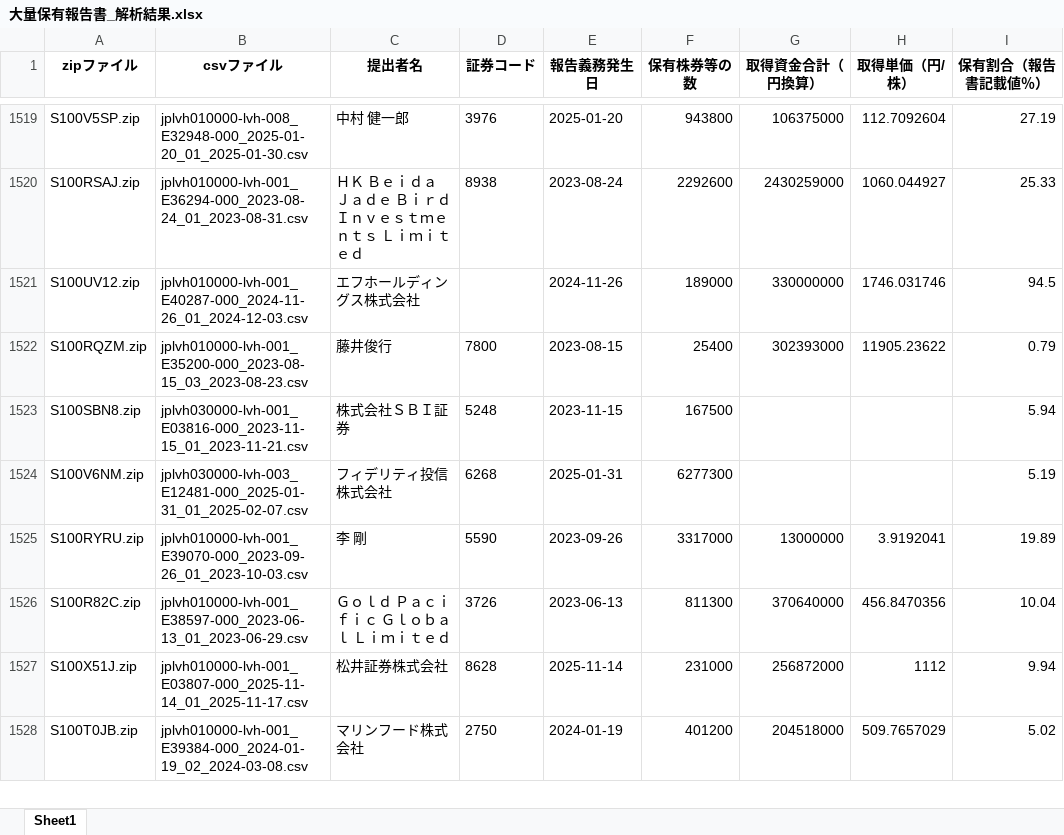
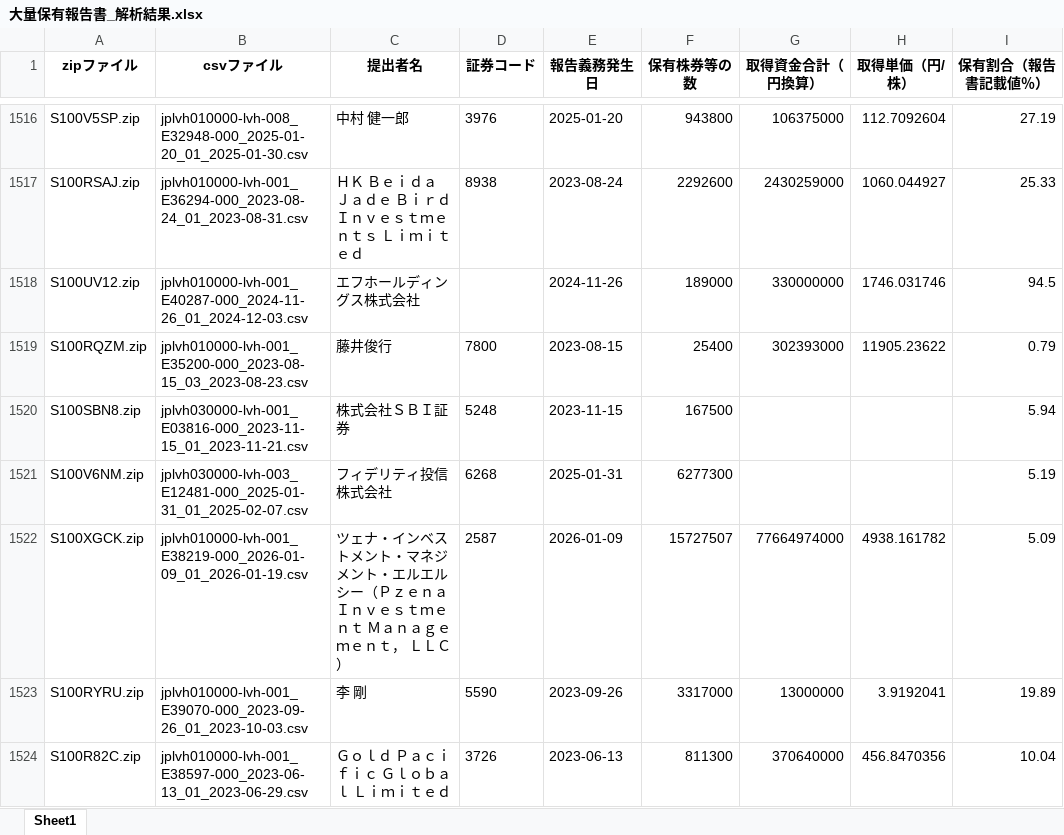
Before and after one commit to harubon1027-pixel/activist-results, an Excel workbook: docs/大量保有報告書_解析結果.xlsx, sheet Sheet1, drawn as a sheet; only a part is shown, gaps mark what is left out; the shorter side is filled out with more unchanged rows; values as stored, in another font and other column widths than the file's, no borders; the diff covers the shown part only; the diff names each change by its address in the sheet, - before the commit and + after, or states it on an @@ line.

```diff
--- a/docs/大量保有報告書_解析結果.xlsx (sheet Sheet1)
+++ b/docs/大量保有報告書_解析結果.xlsx (sheet Sheet1)
+row 1522: S100XGCK.zip | jplvh010000-lvh-001_E38219-000_2026-01-09_01_2026-01-19.csv | ツェナ・インベストメント・マネジメント・エルエルシー（Ｐｚｅｎａ Ｉｎｖｅｓｔｍｅｎｔ Ｍａｎａｇｅｍｅｎｔ， ＬＬＣ） | 2587 | 2026-01-09 | 15727507 | 77664974000 | 4938.161782 | 5.09
```
Also changed, not shown: 14 added rows and 31 removed rows elsewhere in this sheet, docs/アクティビスト銘柄_資産判定.xlsx, docs/アクティビスト銘柄一覧.xlsx.
